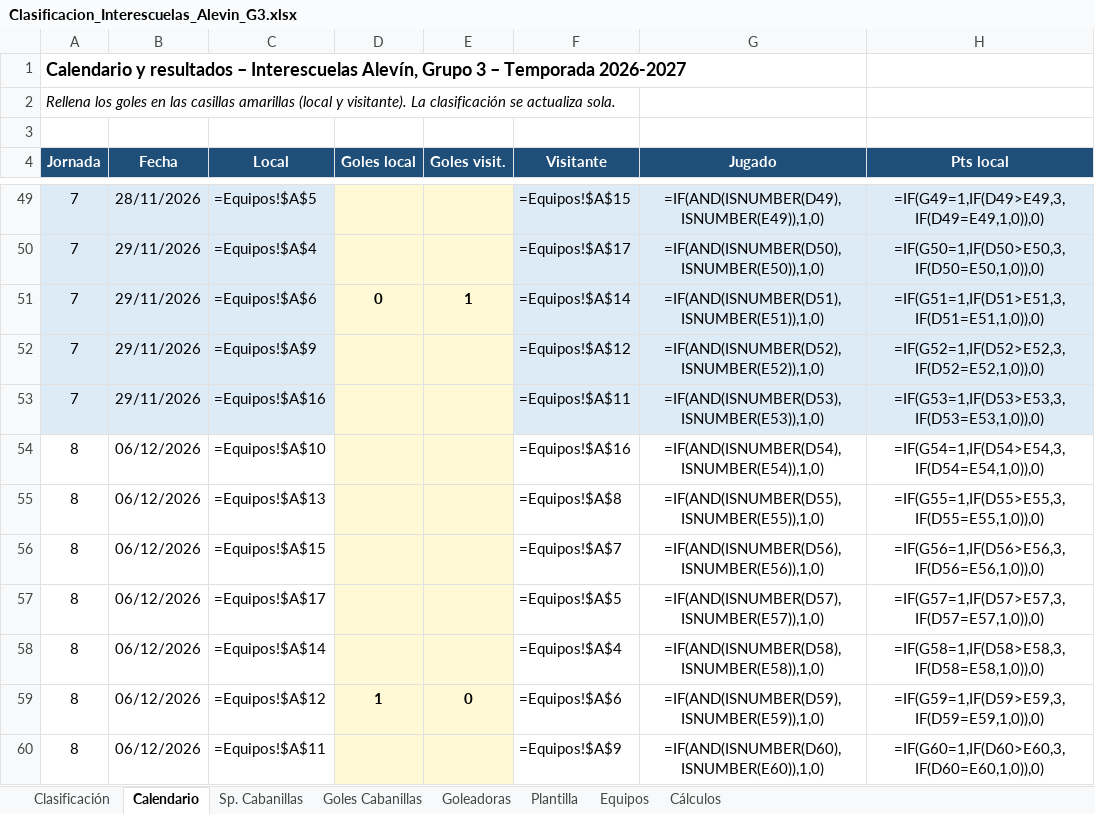
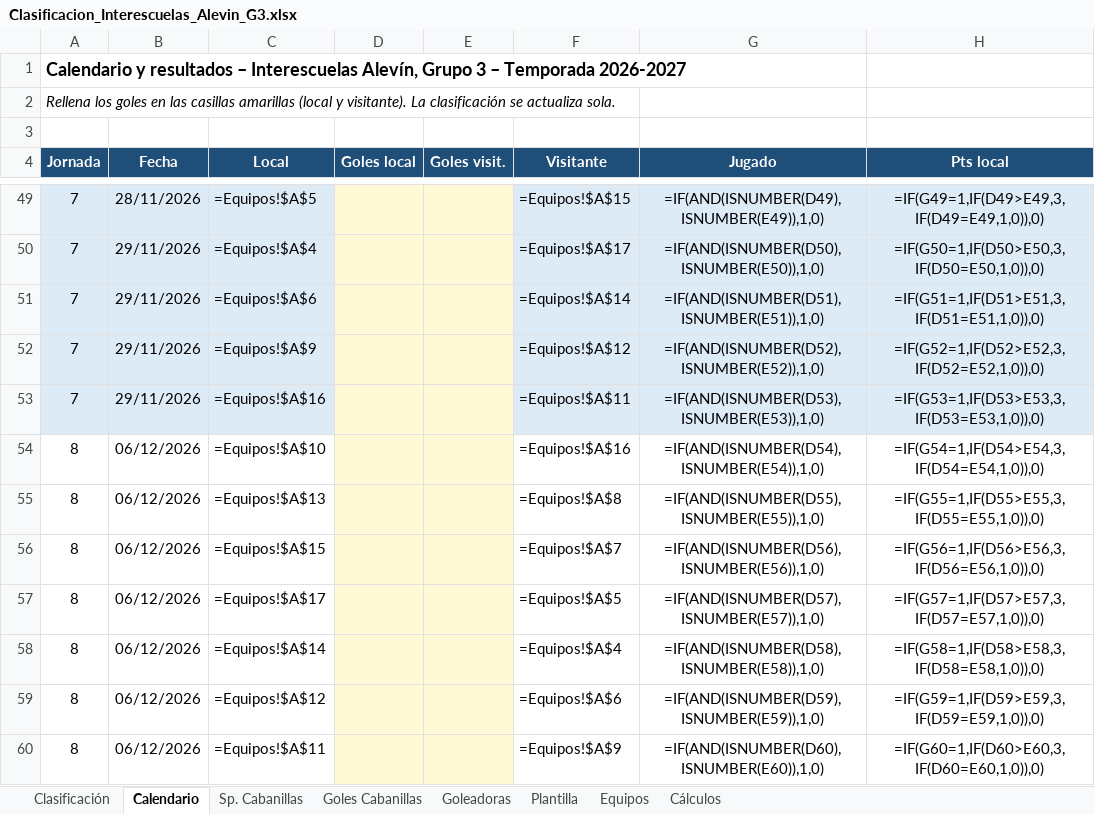
Before and after one commit to soria60/sp-cabanillas, an Excel workbook: Clasificacion_Interescuelas_Alevin_G3.xlsx, sheet Calendario, drawn as a sheet; only a part is shown, gaps mark what is left out; values as stored, in another font and other column widths than the file's, no borders; formulas without a stored value are shown as written; conditional formats not drawn; the diff names each change by its address in the sheet, - before the commit and + after, or states it on an @@ line.

```diff
--- a/Clasificacion_Interescuelas_Alevin_G3.xlsx (sheet Calendario)
+++ b/Clasificacion_Interescuelas_Alevin_G3.xlsx (sheet Calendario)
-D51 (Goles local): 0
+D51 (Goles local): (empty)
-E51 (Goles visit.): 1
+E51 (Goles visit.): (empty)
-D59 (Goles local): 1
+D59 (Goles local): (empty)
-E59 (Goles visit.): 0
+E59 (Goles visit.): (empty)
```
Also changed, not shown: 2 other files.
